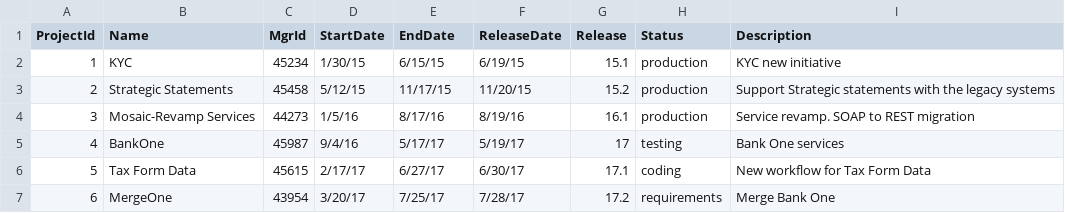
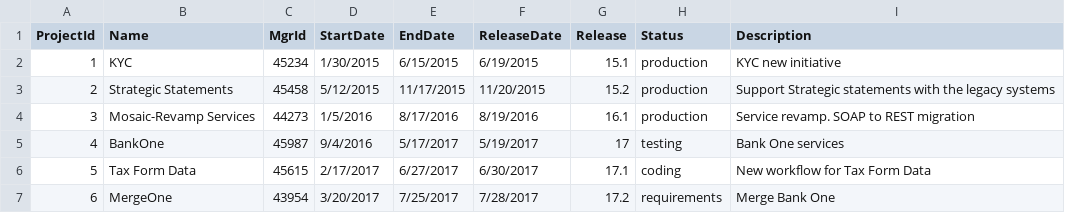
Before and after one commit to hatimsdhuliawala/SQM-Process_Improver, a CSV file: datasets/CompletedProject.csv, drawn as a sheet.

```diff
--- a/datasets/CompletedProject.csv
+++ b/datasets/CompletedProject.csv
@@ -1,7 +1,7 @@
 ProjectId,Name,MgrId,StartDate,EndDate,ReleaseDate,Release,Status,Description
-1,KYC,45234,1/30/15,6/15/15,6/19/15,15.1,production,KYC new initiative
-2,Strategic Statements,45458,5/12/15,11/17/15,11/20/15,15.2,production,Support Strategic statements with the legacy systems
-3,Mosaic-Revamp Services,44273,1/5/16,8/17/16,8/19/16,16.1,production,Service revamp. SOAP to REST migration
-4,BankOne,45987,9/4/16,5/17/17,5/19/17,17,testing,Bank One services
-5,Tax Form Data,45615,2/17/17,6/27/17,6/30/17,17.1,coding,New workflow for Tax Form Data
-6,MergeOne,43954,3/20/17,7/25/17,7/28/17,17.2,requirements,Merge Bank One
+1,KYC,45234,1/30/2015,6/15/2015,6/19/2015,15.1,production,KYC new initiative
+2,Strategic Statements,45458,5/12/2015,11/17/2015,11/20/2015,15.2,production,Support Strategic statements with the legacy systems
+3,Mosaic-Revamp Services,44273,1/5/2016,8/17/2016,8/19/2016,16.1,production,Service revamp. SOAP to REST migration
+4,BankOne,45987,9/4/2016,5/17/2017,5/19/2017,17,testing,Bank One services
+5,Tax Form Data,45615,2/17/2017,6/27/2017,6/30/2017,17.1,coding,New workflow for Tax Form Data
+6,MergeOne,43954,3/20/2017,7/25/2017,7/28/2017,17.2,requirements,Merge Bank One
```
Also changed, not shown: 14 other files.
